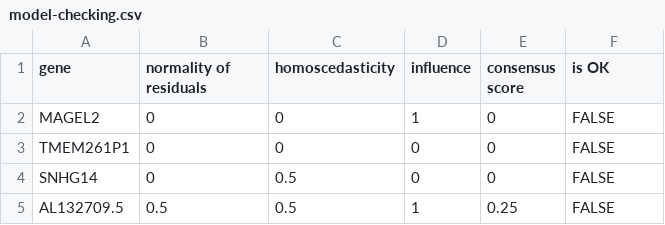
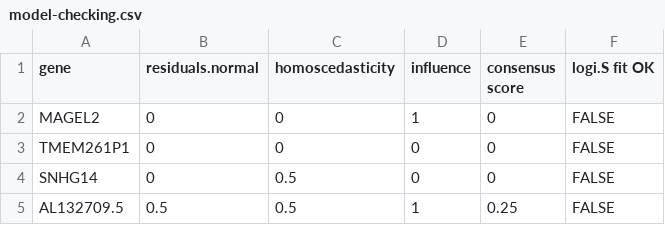
Before and after one commit to attilagk/monoallelic-brain-research, a CSV file: results/model-checking.csv, drawn as a sheet; only a part is shown.

Commit message:
Filtered for acceptable fit of logi.S

```diff
--- a/results/model-checking.csv
+++ b/results/model-checking.csv
@@ -1,2 +1,2 @@
-gene,normality of residuals,homoscedasticity,influence,consensus score,is OK
+gene,residuals.normal,homoscedasticity,influence,consensus score,logi.S fit OK
 MAGEL2,0,0,1,0,FALSE
```
Also changed, not shown: 9 other files.
